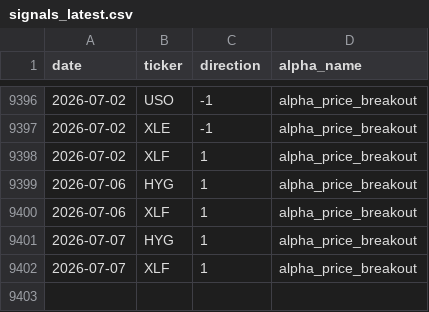
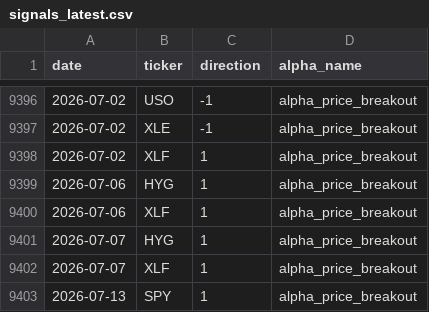
Before and after one commit to nikolas-joyce/alpha-price-breakout, a CSV file: outputs/signals_latest.csv, drawn as a sheet; only a part is shown, gaps mark what is left out.

```diff
--- a/outputs/signals_latest.csv
+++ b/outputs/signals_latest.csv
@@ -9402 +9402,2 @@ date,ticker,direction,alpha_name
 2026-07-07,XLF,1,alpha_price_breakout
+2026-07-13,SPY,1,alpha_price_breakout
```
